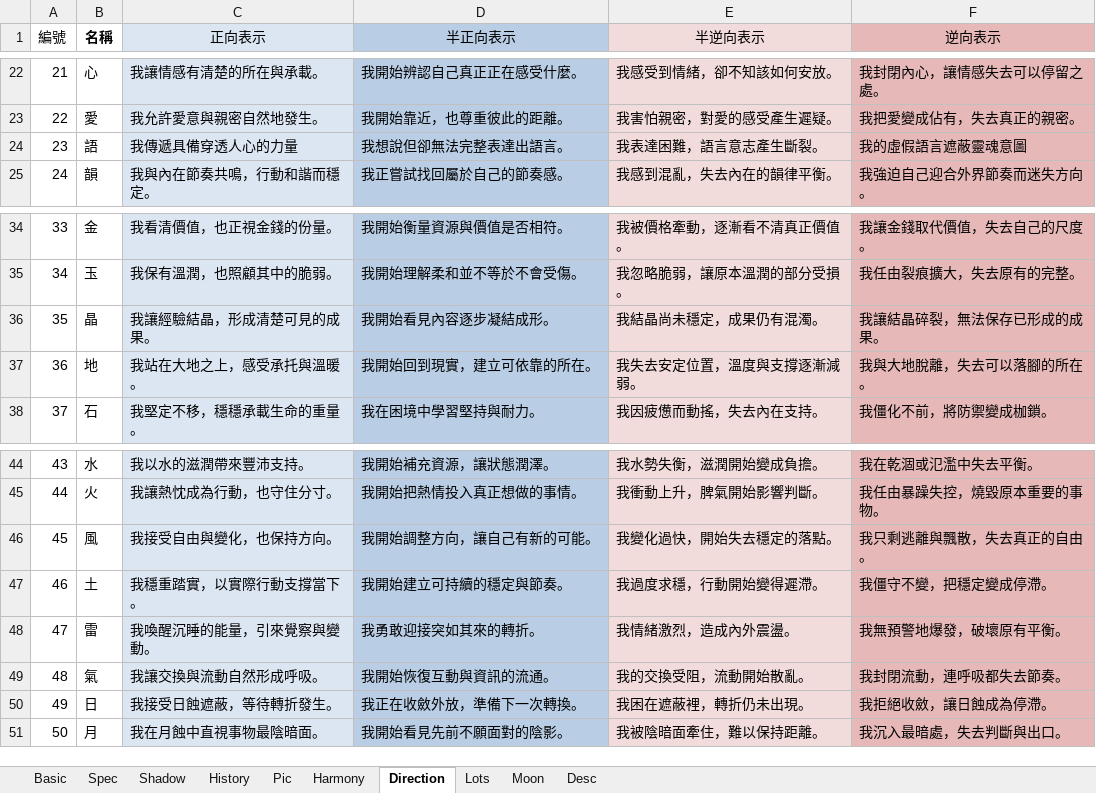
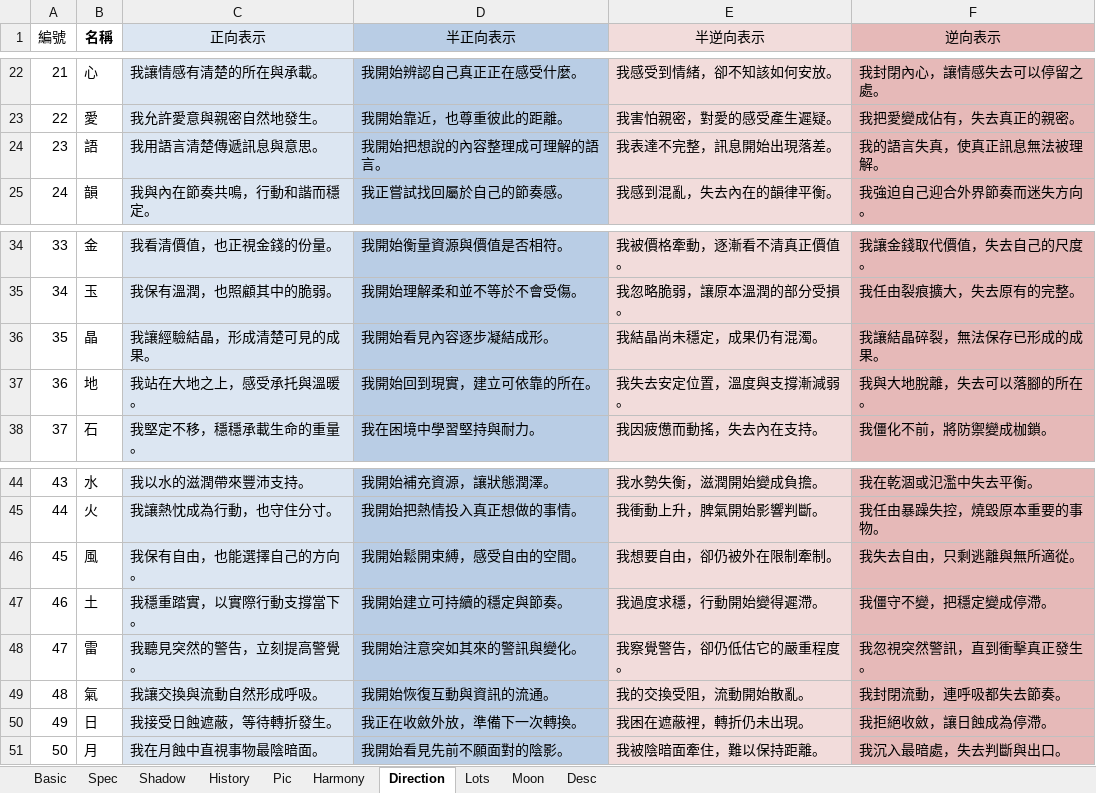
Before and after one commit to EsotericVerse/moon-runes-pwa, an Excel workbook: LunaRune64.xlsx, sheet Direction, drawn as a sheet; only a part is shown, gaps mark what is left out; values as stored, in another font and other column widths than the file's, no borders; the diff names each change by its address in the sheet, - before the commit and + after, or states it on an @@ line.

```diff
--- a/LunaRune64.xlsx (sheet Direction)
+++ b/LunaRune64.xlsx (sheet Direction)
-C24 (正向表示): 我傳遞具備穿透人心的力量
+C24 (正向表示): 我用語言清楚傳遞訊息與意思。
-D24 (半正向表示): 我想說但卻無法完整表達出語言。
+D24 (半正向表示): 我開始把想說的內容整理成可理解的語言。
-E24 (半逆向表示): 我表達困難，語言意志產生斷裂。
+E24 (半逆向表示): 我表達不完整，訊息開始出現落差。
-F24 (逆向表示): 我的虛假語言遮蔽靈魂意圖
+F24 (逆向表示): 我的語言失真，使真正訊息無法被理解。
-E37 (半逆向表示): 我失去安定位置，溫度與支撐逐漸減弱。
+E37 (半逆向表示): 我失去安定位置，溫度與支撐漸減弱。
-C46 (正向表示): 我接受自由與變化，也保持方向。
+C46 (正向表示): 我保有自由，也能選擇自己的方向。
-D46 (半正向表示): 我開始調整方向，讓自己有新的可能。
+D46 (半正向表示): 我開始鬆開束縛，感受自由的空間。
-E46 (半逆向表示): 我變化過快，開始失去穩定的落點。
+E46 (半逆向表示): 我想要自由，卻仍被外在限制牽制。
-F46 (逆向表示): 我只剩逃離與飄散，失去真正的自由。
+F46 (逆向表示): 我失去自由，只剩逃離與無所適從。
-C48 (正向表示): 我喚醒沉睡的能量，引來覺察與變動。
+C48 (正向表示): 我聽見突然的警告，立刻提高警覺。
-D48 (半正向表示): 我勇敢迎接突如其來的轉折。
+D48 (半正向表示): 我開始注意突如其來的警訊與變化。
-E48 (半逆向表示): 我情緒激烈，造成內外震盪。
+E48 (半逆向表示): 我察覺警告，卻仍低估它的嚴重程度。
-F48 (逆向表示): 我無預警地爆發，破壞原有平衡。
+F48 (逆向表示): 我忽視突然警訊，直到衝擊真正發生。
```
Also changed, not shown: sheet Lots, sheet Harmony, sheet Shadow, sheet Spec, sheet Basic, sheet Desc, 1 more sheet.
